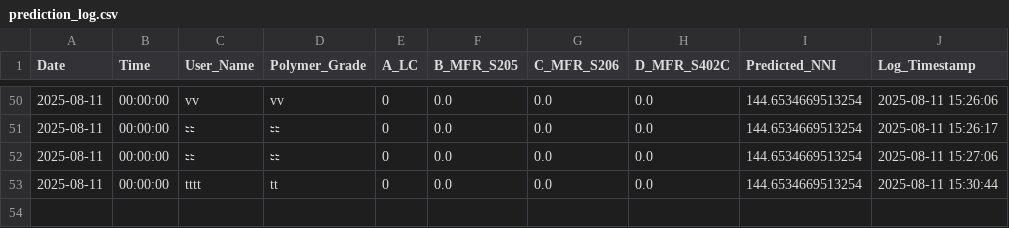
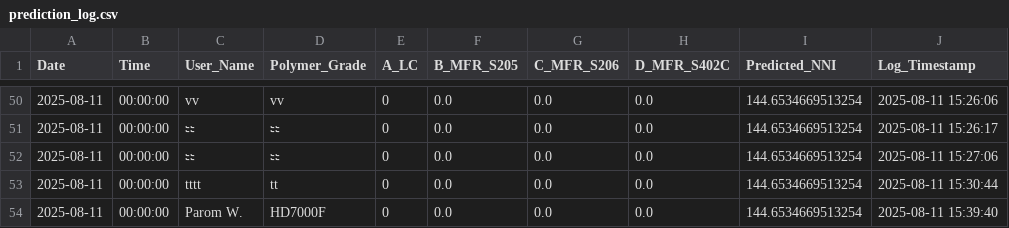
Before and after one commit to grinzsolo/NNIHD2, a CSV file: prediction_log.csv, drawn as a sheet; only a part is shown, gaps mark what is left out.

Commit message:
📈 New prediction entry added

```diff
--- a/prediction_log.csv
+++ b/prediction_log.csv
@@ -53 +53,2 @@ Date,Time,User_Name,Polymer_Grade,A_LC,B_MFR_S205,C_MFR_S206,D_MFR_S402C,Predict
 2025-08-11,00:00:00,tttt,tt,0,0.0,0.0,0.0,144.6534669513254,2025-08-11 15:30:44
+2025-08-11,00:00:00,Parom W.,HD7000F,0,0.0,0.0,0.0,144.6534669513254,2025-08-11 15:39:40
```
